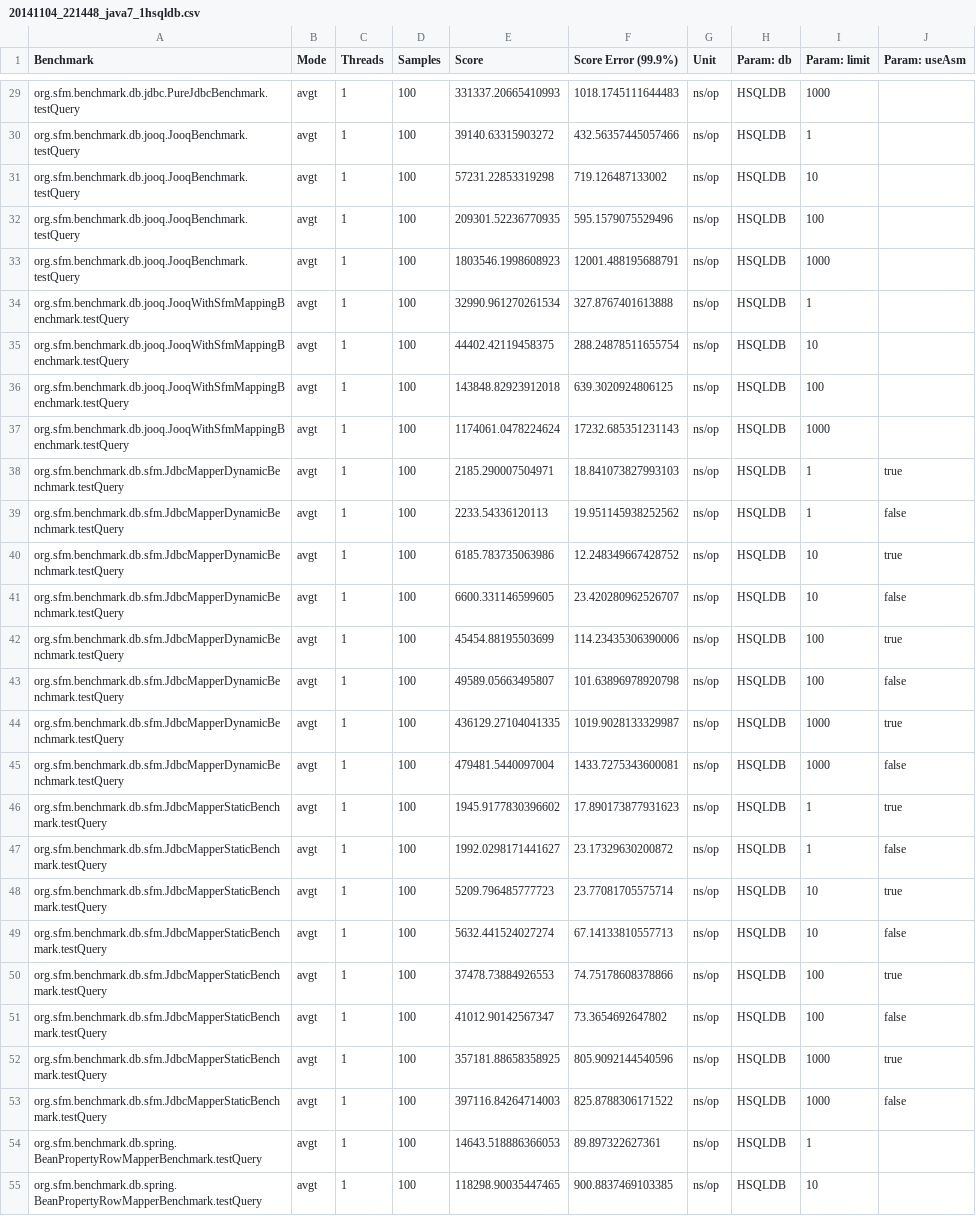
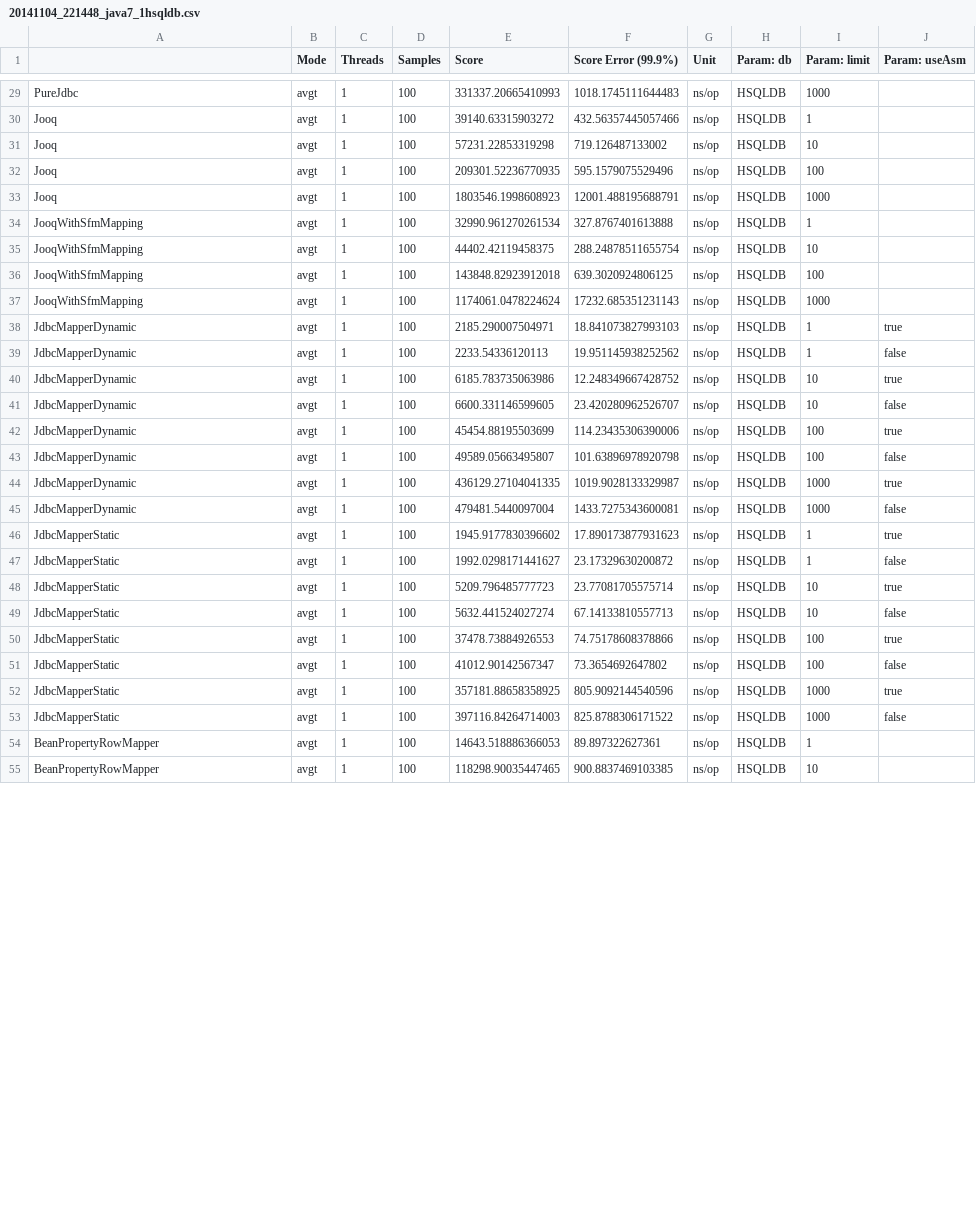
Before and after one commit to arnaudroger/orm-benchmark, a CSV file: src/main/results/data/jmh/20141104_221448_java7_1hsqldb.csv, drawn as a sheet; only a part is shown, gaps mark what is left out; the diff covers the shown part only; the diff names each change by its address in the sheet, - before the commit and + after, or states it on an @@ line.

```diff
--- a/src/main/results/data/jmh/20141104_221448_java7_1hsqldb.csv
+++ b/src/main/results/data/jmh/20141104_221448_java7_1hsqldb.csv
-A1: Benchmark
+A1: (empty)
-A29: org.sfm.benchmark.db.jdbc.PureJdbcBenchmark.testQuery
+A29: PureJdbc
-A30:A33: org.sfm.benchmark.db.jooq.JooqBenchmark.testQuery
+A30:A33: Jooq
-A34:A37: org.sfm.benchmark.db.jooq.JooqWithSfmMappingBenchmark.testQuery
+A34:A37: JooqWithSfmMapping
-A38:A45: org.sfm.benchmark.db.sfm.JdbcMapperDynamicBenchmark.testQuery
+A38:A45: JdbcMapperDynamic
-A46:A53: org.sfm.benchmark.db.sfm.JdbcMapperStaticBenchmark.testQuery
+A46:A53: JdbcMapperStatic
-A54:A55: org.sfm.benchmark.db.spring.BeanPropertyRowMapperBenchmark.testQuery
+A54:A55: BeanPropertyRowMapper
```
Also changed, not shown: 37 edited cells elsewhere in this file, src/main/results/data/jmh/20141103_214120_java7_1hsqldb.csv, src/main/results/data/jmh/20141103_214120_java7_2mysql.csv, 13 other files.
